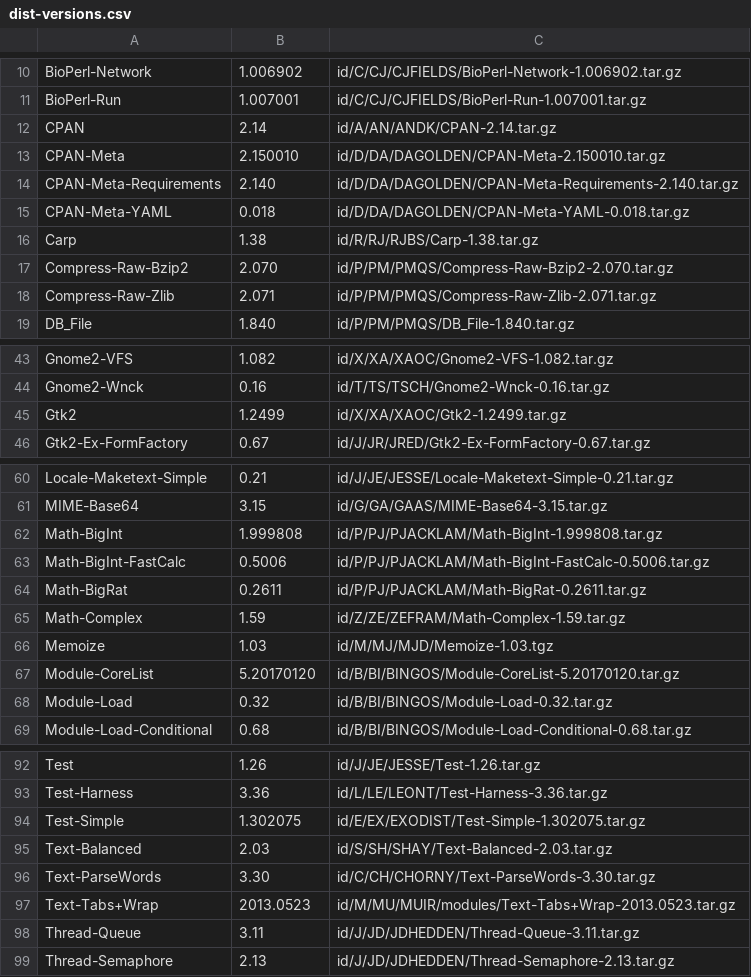
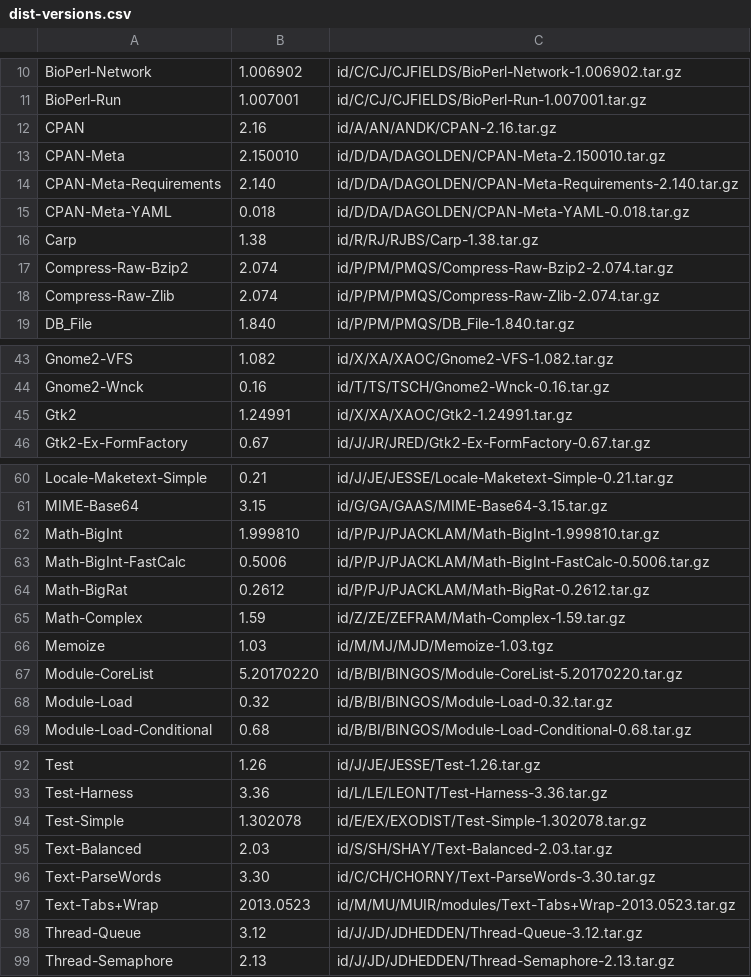
Before and after one commit to kentnl/Gentoo-Util-VirtualDepend, a CSV file: share/dist-versions.csv, drawn as a sheet; only a part is shown, gaps mark what is left out; the diff covers the shown part only.

```diff
--- a/share/dist-versions.csv
+++ b/share/dist-versions.csv
@@ -11,3 +11,3 @@ BioPerl-Network,1.006902,id/C/CJ/CJFIELDS/BioPerl-Network-1.006902.tar.gz
 BioPerl-Run,1.007001,id/C/CJ/CJFIELDS/BioPerl-Run-1.007001.tar.gz
-CPAN,2.14,id/A/AN/ANDK/CPAN-2.14.tar.gz
+CPAN,2.16,id/A/AN/ANDK/CPAN-2.16.tar.gz
 CPAN-Meta,2.150010,id/D/DA/DAGOLDEN/CPAN-Meta-2.150010.tar.gz
@@ -16,4 +16,4 @@ CPAN-Meta-YAML,0.018,id/D/DA/DAGOLDEN/CPAN-Meta-YAML-0.018.tar.gz
 Carp,1.38,id/R/RJ/RJBS/Carp-1.38.tar.gz
-Compress-Raw-Bzip2,2.070,id/P/PM/PMQS/Compress-Raw-Bzip2-2.070.tar.gz
-Compress-Raw-Zlib,2.071,id/P/PM/PMQS/Compress-Raw-Zlib-2.071.tar.gz
+Compress-Raw-Bzip2,2.074,id/P/PM/PMQS/Compress-Raw-Bzip2-2.074.tar.gz
+Compress-Raw-Zlib,2.074,id/P/PM/PMQS/Compress-Raw-Zlib-2.074.tar.gz
 DB_File,1.840,id/P/PM/PMQS/DB_File-1.840.tar.gz
@@ -44,3 +44,3 @@ Gnome2-VFS,1.082,id/X/XA/XAOC/Gnome2-VFS-1.082.tar.gz
 Gnome2-Wnck,0.16,id/T/TS/TSCH/Gnome2-Wnck-0.16.tar.gz
-Gtk2,1.2499,id/X/XA/XAOC/Gtk2-1.2499.tar.gz
+Gtk2,1.24991,id/X/XA/XAOC/Gtk2-1.24991.tar.gz
 Gtk2-Ex-FormFactory,0.67,id/J/JR/JRED/Gtk2-Ex-FormFactory-0.67.tar.gz
@@ -61,8 +61,8 @@ Locale-Maketext-Simple,0.21,id/J/JE/JESSE/Locale-Maketext-Simple-0.21.tar.gz
 MIME-Base64,3.15,id/G/GA/GAAS/MIME-Base64-3.15.tar.gz
-Math-BigInt,1.999808,id/P/PJ/PJACKLAM/Math-BigInt-1.999808.tar.gz
+Math-BigInt,1.999810,id/P/PJ/PJACKLAM/Math-BigInt-1.999810.tar.gz
 Math-BigInt-FastCalc,0.5006,id/P/PJ/PJACKLAM/Math-BigInt-FastCalc-0.5006.tar.gz
-Math-BigRat,0.2611,id/P/PJ/PJACKLAM/Math-BigRat-0.2611.tar.gz
+Math-BigRat,0.2612,id/P/PJ/PJACKLAM/Math-BigRat-0.2612.tar.gz
 Math-Complex,1.59,id/Z/ZE/ZEFRAM/Math-Complex-1.59.tar.gz
 Memoize,1.03,id/M/MJ/MJD/Memoize-1.03.tgz
-Module-CoreList,5.20170120,id/B/BI/BINGOS/Module-CoreList-5.20170120.tar.gz
+Module-CoreList,5.20170220,id/B/BI/BINGOS/Module-CoreList-5.20170220.tar.gz
 Module-Load,0.32,id/B/BI/BINGOS/Module-Load-0.32.tar.gz
@@ -93,3 +93,3 @@ Test,1.26,id/J/JE/JESSE/Test-1.26.tar.gz
 Test-Harness,3.36,id/L/LE/LEONT/Test-Harness-3.36.tar.gz
-Test-Simple,1.302075,id/E/EX/EXODIST/Test-Simple-1.302075.tar.gz
+Test-Simple,1.302078,id/E/EX/EXODIST/Test-Simple-1.302078.tar.gz
 Text-Balanced,2.03,id/S/SH/SHAY/Text-Balanced-2.03.tar.gz
@@ -97,3 +97,3 @@ Text-ParseWords,3.30,id/C/CH/CHORNY/Text-ParseWords-3.30.tar.gz
 Text-Tabs+Wrap,2013.0523,id/M/MU/MUIR/modules/Text-Tabs+Wrap-2013.0523.tar.gz
-Thread-Queue,3.11,id/J/JD/JDHEDDEN/Thread-Queue-3.11.tar.gz
+Thread-Queue,3.12,id/J/JD/JDHEDDEN/Thread-Queue-3.12.tar.gz
 Thread-Semaphore,2.13,id/J/JD/JDHEDDEN/Thread-Semaphore-2.13.tar.gz
```
Also changed, not shown: 8 edited cells elsewhere in this file, share/module-to-gentoo.csv, share/module-versions.csv.
